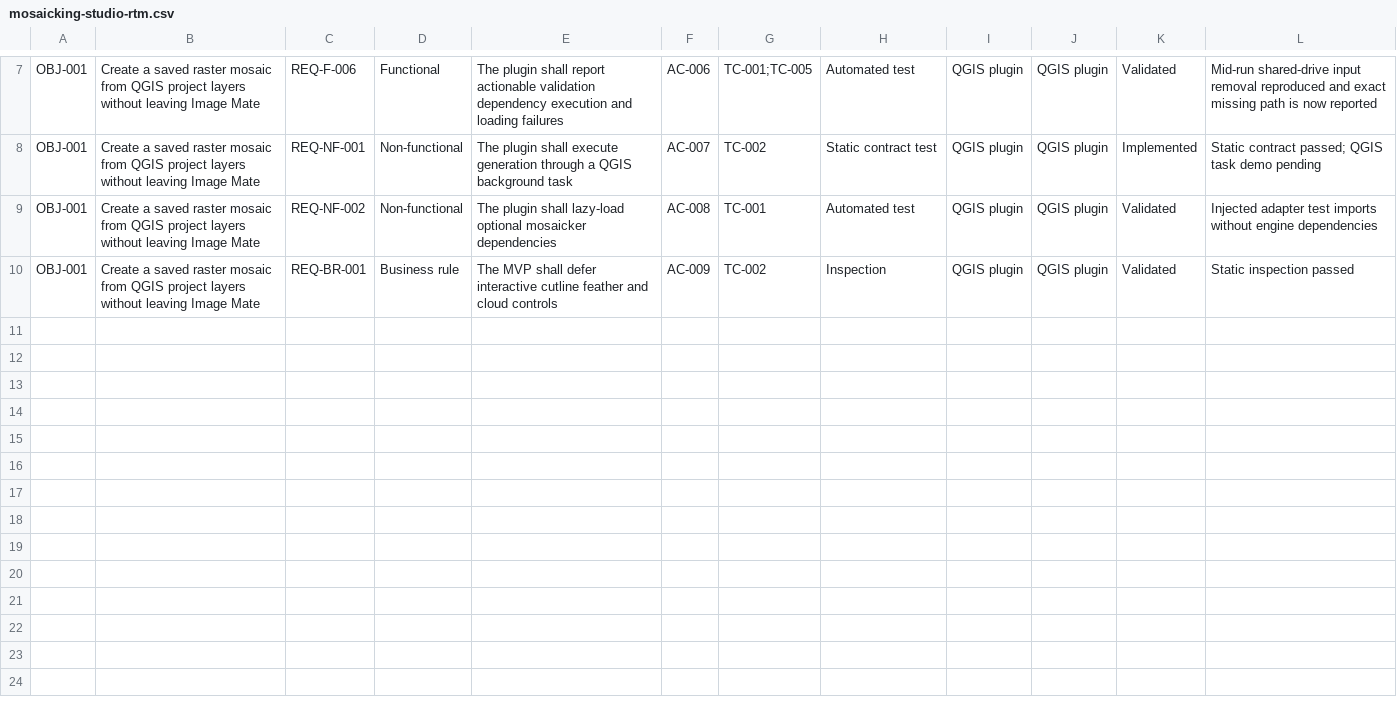
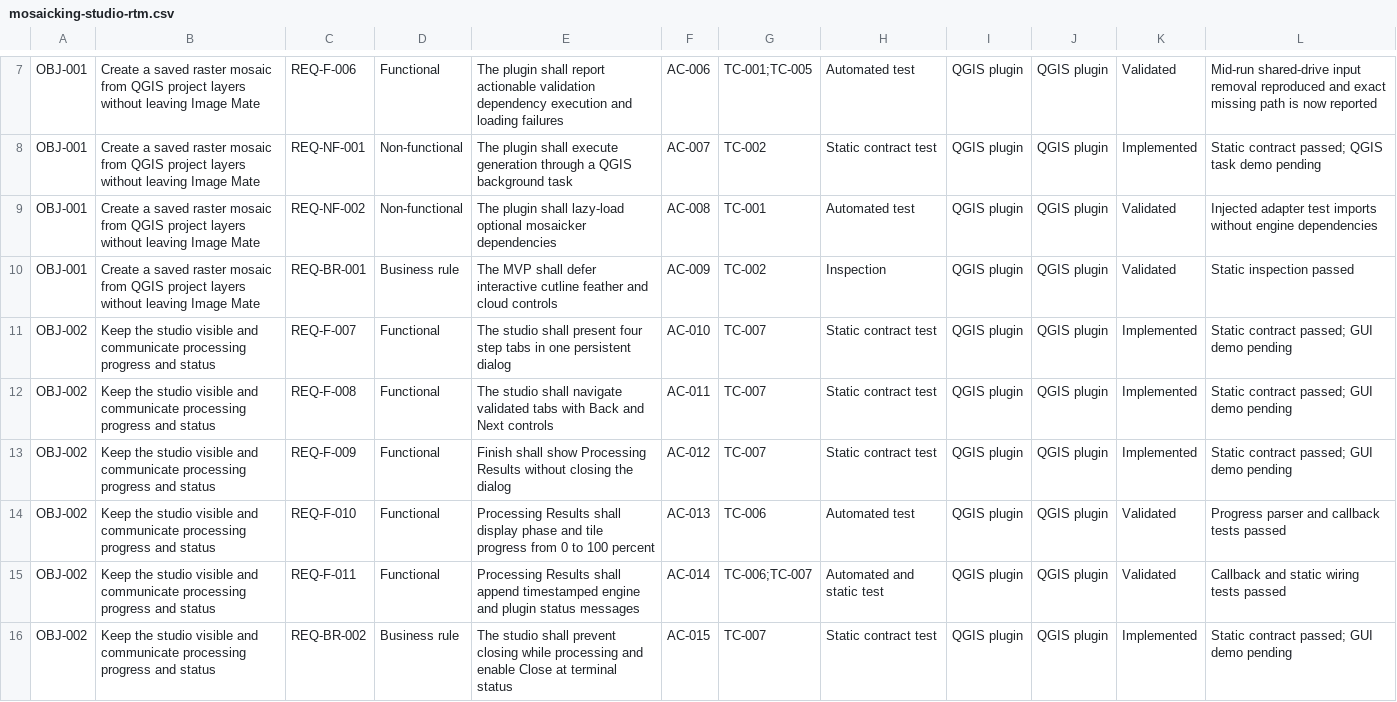
Before and after one commit to mcarmich146/image-mate, a CSV file: qgis_plugin/docs/2026-07-20/mosaicking-studio-rtm.csv, drawn as a sheet; only a part is shown, gaps mark what is left out; the diff covers the shown part only.

```diff
--- a/qgis_plugin/docs/2026-07-20/mosaicking-studio-rtm.csv
+++ b/qgis_plugin/docs/2026-07-20/mosaicking-studio-rtm.csv
@@ -10 +10,7 @@ OBJ-001,Create a saved raster mosaic from QGIS project layers without leaving Im
 OBJ-001,Create a saved raster mosaic from QGIS project layers without leaving Image Mate,REQ-BR-001,Business rule,The MVP shall defer interactive cutline feather and cloud controls,AC-009,TC-002,Inspection,QGIS plugin,QGIS plugin,Validated,Static inspection passed
+OBJ-002,Keep the studio visible and communicate processing progress and status,REQ-F-007,Functional,The studio shall present four step tabs in one persistent dialog,AC-010,TC-007,Static contract test,QGIS plugin,QGIS plugin,Implemented,Static contract passed; GUI demo pending
+OBJ-002,Keep the studio visible and communicate processing progress and status,REQ-F-008,Functional,The studio shall navigate validated tabs with Back and Next controls,AC-011,TC-007,Static contract test,QGIS plugin,QGIS plugin,Implemented,Static contract passed; GUI demo pending
+OBJ-002,Keep the studio visible and communicate processing progress and status,REQ-F-009,Functional,Finish shall show Processing Results without closing the dialog,AC-012,TC-007,Static contract test,QGIS plugin,QGIS plugin,Implemented,Static contract passed; GUI demo pending
+OBJ-002,Keep the studio visible and communicate processing progress and status,REQ-F-010,Functional,Processing Results shall display phase and tile progress from 0 to 100 percent,AC-013,TC-006,Automated test,QGIS plugin,QGIS plugin,Validated,Progress parser and callback tests passed
+OBJ-002,Keep the studio visible and communicate processing progress and status,REQ-F-011,Functional,Processing Results shall append timestamped engine and plugin status messages,AC-014,TC-006;TC-007,Automated and static test,QGIS plugin,QGIS plugin,Validated,Callback and static wiring tests passed
+OBJ-002,Keep the studio visible and communicate processing progress and status,REQ-BR-002,Business rule,The studio shall prevent closing while processing and enable Close at terminal status,AC-015,TC-007,Static contract test,QGIS plugin,QGIS plugin,Implemented,Static contract passed; GUI demo pending
```
Also changed, not shown: 5 added rows elsewhere in this file, 19 other files.
